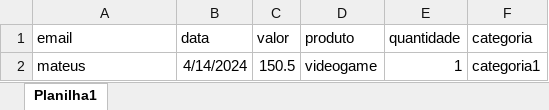
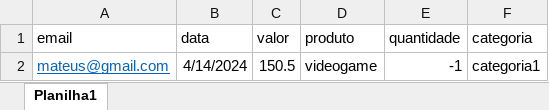
Before and after one commit to MateusKasuya/Processos_de_dados, an Excel workbook: data/contrato_errado.xlsx, sheet Planilha1, drawn as a sheet; values as stored, in another font and other column widths than the file's, no borders; the diff names each change by its address in the sheet, - before the commit and + after, or states it on an @@ line.

```diff
--- a/data/contrato_errado.xlsx (sheet Planilha1)
+++ b/data/contrato_errado.xlsx (sheet Planilha1)
-A2 (email): mateus
+A2 (email): mateus@gmail.com
@@ A2 underline: off → on, text colour: black → #0563C1 @@
-E2 (quantidade): 1
+E2 (quantidade): -1
```
Also changed, not shown: 1 other file.
